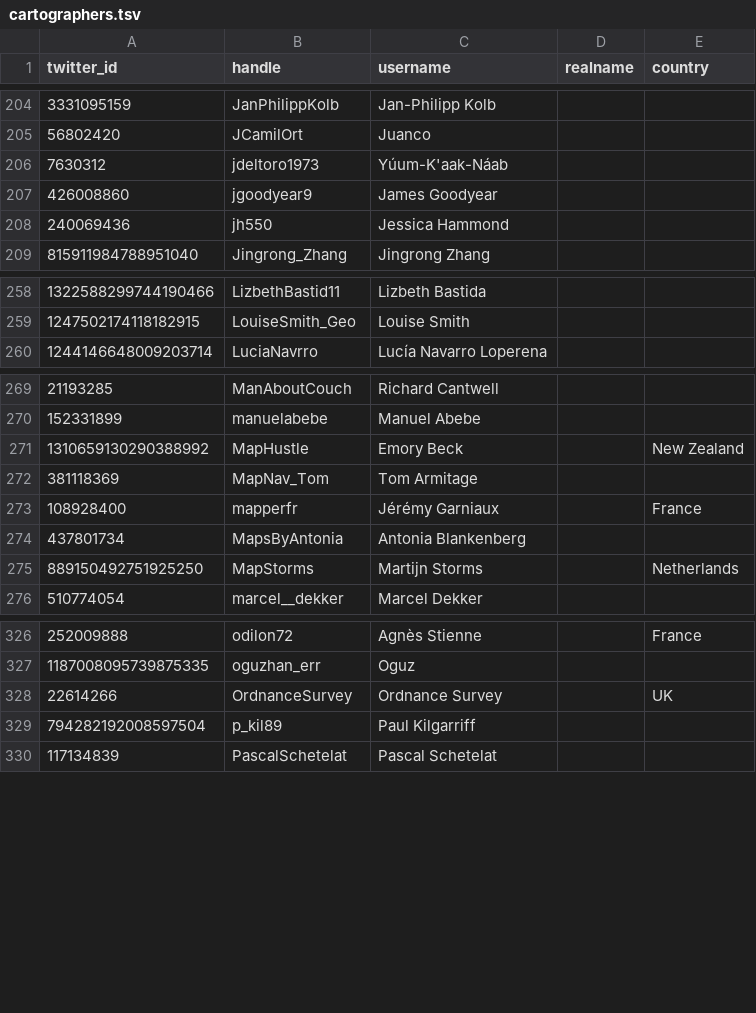
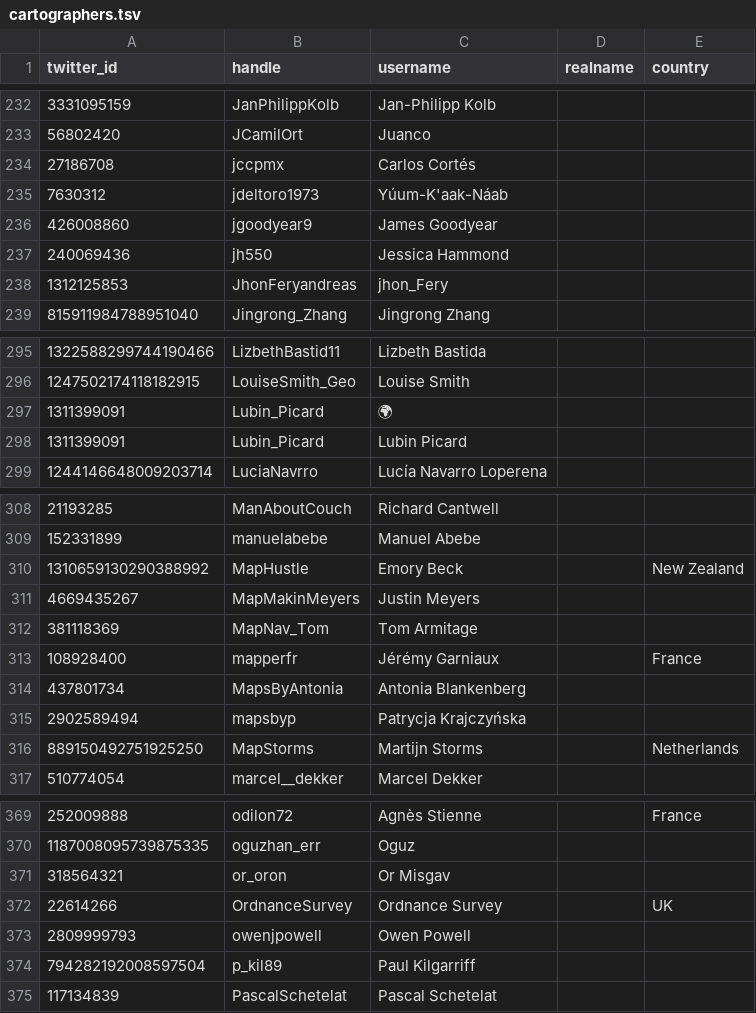
Before and after one commit to dakvid/30DayMapChallenge2020Metadata, a TSV file: maps/cartographers.tsv, drawn as a sheet; only a part is shown, gaps mark what is left out; the diff covers the shown part only; the diff names each change by its address in the sheet, - before the commit and + after, or states it on an @@ line.

```diff
--- a/maps/cartographers.tsv
+++ b/maps/cartographers.tsv
+row 234: 27186708 | jccpmx | Carlos Cortés
+row 238: 1312125853 | JhonFeryandreas | jhon_Fery
+row 297: 1311399091 | Lubin_Picard | 🌍
+row 298: 1311399091 | Lubin_Picard | Lubin Picard
+row 311: 4669435267 | MapMakinMeyers | Justin Meyers
+row 315: 2902589494 | mapsbyp | Patrycja Krajczyńska
+row 371: 318564321 | or_oron | Or Misgav
+row 373: 2809999793 | owenjpowell | Owen Powell
```
Also changed, not shown: 56 added rows and 1 removed row elsewhere in this file, maps/classifications.tsv, 1 other file.
